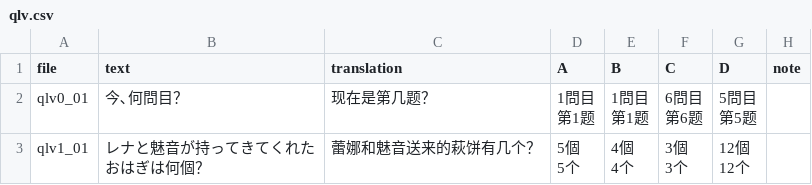
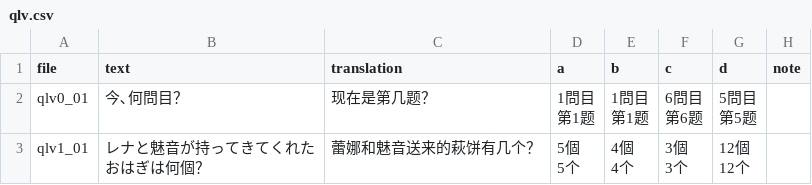
Before and after one commit to nini22P/higurashi-chs, a CSV file: qlv.csv, drawn as a sheet; only a part is shown.

```diff
--- a/qlv.csv
+++ b/qlv.csv
@@ -1,2 +1,2 @@
-file,text,translation,A,B,C,D,note
+file,text,translation,a,b,c,d,note
 qlv0_01,今､何問目？,现在是第几题？,"1問目
```
Also changed, not shown: binary.csv, chart.csv, 3 other files.
